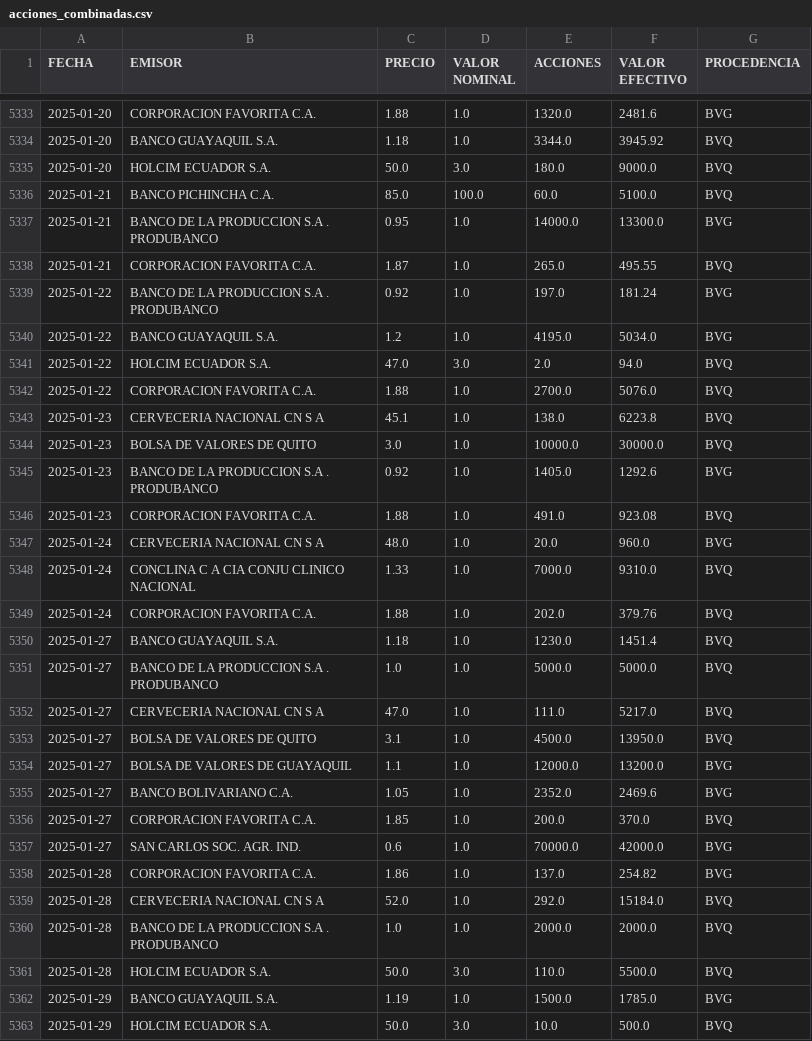
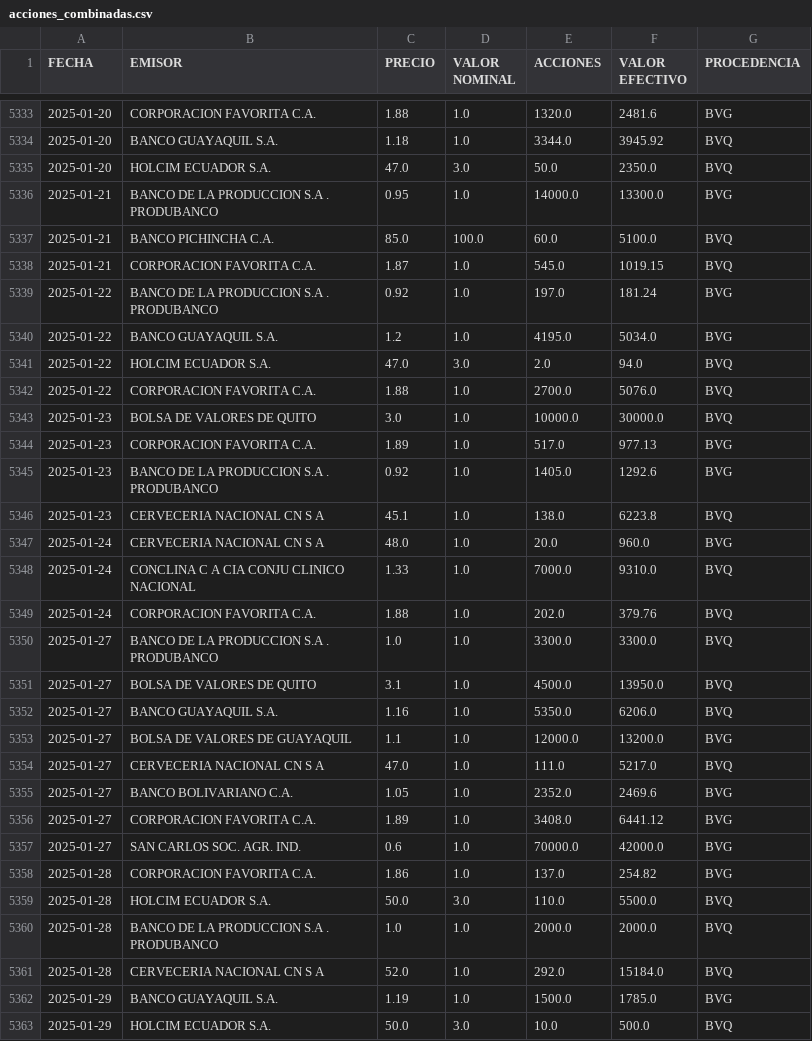
Before and after one commit to TRomMV/Reporte-Metrovalores, a CSV file: data/acciones_combinadas.csv, drawn as a sheet; only a part is shown, gaps mark what is left out; the diff covers the shown part only.

```diff
--- a/data/acciones_combinadas.csv
+++ b/data/acciones_combinadas.csv
@@ -5334,6 +5334,6 @@ FECHA,EMISOR,PRECIO,VALOR NOMINAL,ACCIONES,VALOR EFECTIVO,PROCEDENCIA
 2025-01-20,BANCO GUAYAQUIL S.A.,1.18,1.0,3344.0,3945.92,BVQ
-2025-01-20,HOLCIM ECUADOR S.A.,50.0,3.0,180.0,9000.0,BVQ
+2025-01-20,HOLCIM ECUADOR S.A.,47.0,3.0,50.0,2350.0,BVQ
+2025-01-21,BANCO DE LA PRODUCCION S.A . PRODUBANCO,0.95,1.0,14000.0,13300.0,BVG
 2025-01-21,BANCO PICHINCHA C.A.,85.0,100.0,60.0,5100.0,BVQ
-2025-01-21,BANCO DE LA PRODUCCION S.A . PRODUBANCO,0.95,1.0,14000.0,13300.0,BVG
-2025-01-21,CORPORACION FAVORITA C.A.,1.87,1.0,265.0,495.55,BVQ
+2025-01-21,CORPORACION FAVORITA C.A.,1.87,1.0,545.0,1019.15,BVQ
 2025-01-22,BANCO DE LA PRODUCCION S.A . PRODUBANCO,0.92,1.0,197.0,181.24,BVG
@@ -5342,6 +5342,6 @@ FECHA,EMISOR,PRECIO,VALOR NOMINAL,ACCIONES,VALOR EFECTIVO,PROCEDENCIA
 2025-01-22,CORPORACION FAVORITA C.A.,1.88,1.0,2700.0,5076.0,BVQ
+2025-01-23,BOLSA DE VALORES DE QUITO,3.0,1.0,10000.0,30000.0,BVQ
+2025-01-23,CORPORACION FAVORITA C.A.,1.89,1.0,517.0,977.13,BVG
+2025-01-23,BANCO DE LA PRODUCCION S.A . PRODUBANCO,0.92,1.0,1405.0,1292.6,BVG
 2025-01-23,CERVECERIA NACIONAL CN S A,45.1,1.0,138.0,6223.8,BVQ
-2025-01-23,BOLSA DE VALORES DE QUITO,3.0,1.0,10000.0,30000.0,BVQ
-2025-01-23,BANCO DE LA PRODUCCION S.A . PRODUBANCO,0.92,1.0,1405.0,1292.6,BVG
-2025-01-23,CORPORACION FAVORITA C.A.,1.88,1.0,491.0,923.08,BVQ
 2025-01-24,CERVECERIA NACIONAL CN S A,48.0,1.0,20.0,960.0,BVG
@@ -5349,14 +5349,14 @@ FECHA,EMISOR,PRECIO,VALOR NOMINAL,ACCIONES,VALOR EFECTIVO,PROCEDENCIA
 2025-01-24,CORPORACION FAVORITA C.A.,1.88,1.0,202.0,379.76,BVQ
-2025-01-27,BANCO GUAYAQUIL S.A.,1.18,1.0,1230.0,1451.4,BVQ
-2025-01-27,BANCO DE LA PRODUCCION S.A . PRODUBANCO,1.0,1.0,5000.0,5000.0,BVQ
+2025-01-27,BANCO DE LA PRODUCCION S.A . PRODUBANCO,1.0,1.0,3300.0,3300.0,BVQ
+2025-01-27,BOLSA DE VALORES DE QUITO,3.1,1.0,4500.0,13950.0,BVQ
+2025-01-27,BANCO GUAYAQUIL S.A.,1.16,1.0,5350.0,6206.0,BVQ
+2025-01-27,BOLSA DE VALORES DE GUAYAQUIL,1.1,1.0,12000.0,13200.0,BVG
 2025-01-27,CERVECERIA NACIONAL CN S A,47.0,1.0,111.0,5217.0,BVQ
-2025-01-27,BOLSA DE VALORES DE QUITO,3.1,1.0,4500.0,13950.0,BVQ
-2025-01-27,BOLSA DE VALORES DE GUAYAQUIL,1.1,1.0,12000.0,13200.0,BVG
 2025-01-27,BANCO BOLIVARIANO C.A.,1.05,1.0,2352.0,2469.6,BVG
-2025-01-27,CORPORACION FAVORITA C.A.,1.85,1.0,200.0,370.0,BVQ
+2025-01-27,CORPORACION FAVORITA C.A.,1.89,1.0,3408.0,6441.12,BVG
 2025-01-27,SAN CARLOS SOC. AGR. IND.,0.6,1.0,70000.0,42000.0,BVG
 2025-01-28,CORPORACION FAVORITA C.A.,1.86,1.0,137.0,254.82,BVG
+2025-01-28,HOLCIM ECUADOR S.A.,50.0,3.0,110.0,5500.0,BVQ
+2025-01-28,BANCO DE LA PRODUCCION S.A . PRODUBANCO,1.0,1.0,2000.0,2000.0,BVQ
 2025-01-28,CERVECERIA NACIONAL CN S A,52.0,1.0,292.0,15184.0,BVQ
-2025-01-28,BANCO DE LA PRODUCCION S.A . PRODUBANCO,1.0,1.0,2000.0,2000.0,BVQ
-2025-01-28,HOLCIM ECUADOR S.A.,50.0,3.0,110.0,5500.0,BVQ
 2025-01-29,BANCO GUAYAQUIL S.A.,1.19,1.0,1500.0,1785.0,BVG
```
Also changed, not shown: 3 added rows and 3 edited cells elsewhere in this file, data/datos_actualizados.csv.
